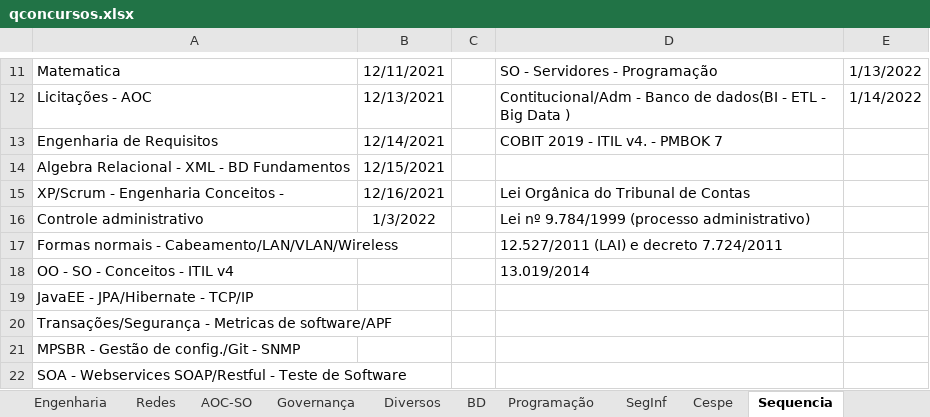
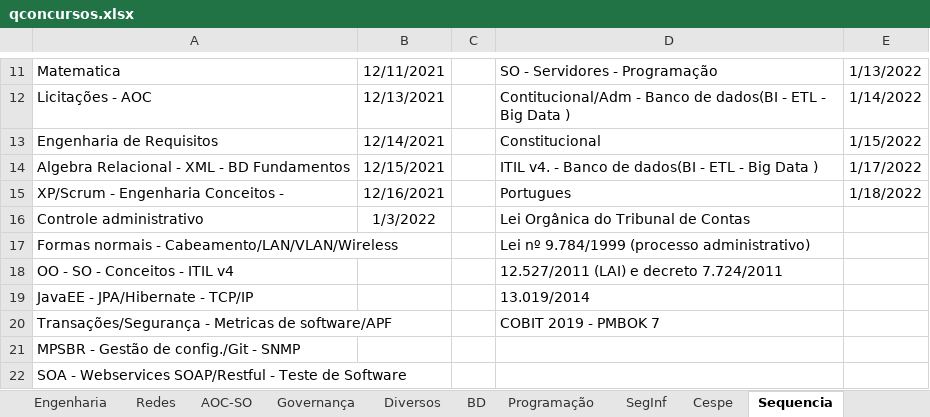
Before and after one commit to willhc1984/estudos, an Excel workbook: qconcursos.xlsx, sheet Sequencia, drawn as a sheet; only a part is shown, gaps mark what is left out; values as stored, in another font and other column widths than the file's, no borders; the diff names each change by its address in the sheet, - before the commit and + after, or states it on an @@ line.

```diff
--- a/qconcursos.xlsx (sheet Sequencia)
+++ b/qconcursos.xlsx (sheet Sequencia)
-D13: COBIT 2019 - ITIL v4. - PMBOK 7
+D13: Constitucional
-E13: (empty)
+E13: 1/15/2022
-D14: (empty)
+D14: ITIL v4. - Banco de dados(BI - ETL - Big Data )
-E14: (empty)
+E14: 1/17/2022
-D15: Lei Orgânica do Tribunal de Contas
+D15: Portugues
-E15: (empty)
+E15: 1/18/2022
-D16: Lei nº 9.784/1999 (processo administrativo)
+D16: Lei Orgânica do Tribunal de Contas
-D17: 12.527/2011 (LAI) e decreto 7.724/2011
+D17: Lei nº 9.784/1999 (processo administrativo)
-D18: 13.019/2014
+D18: 12.527/2011 (LAI) e decreto 7.724/2011
-D19: (empty)
+D19: 13.019/2014
-D20: (empty)
+D20: COBIT 2019 - PMBOK 7
```
Also changed, not shown: sheet Cespe, 2 other files.
